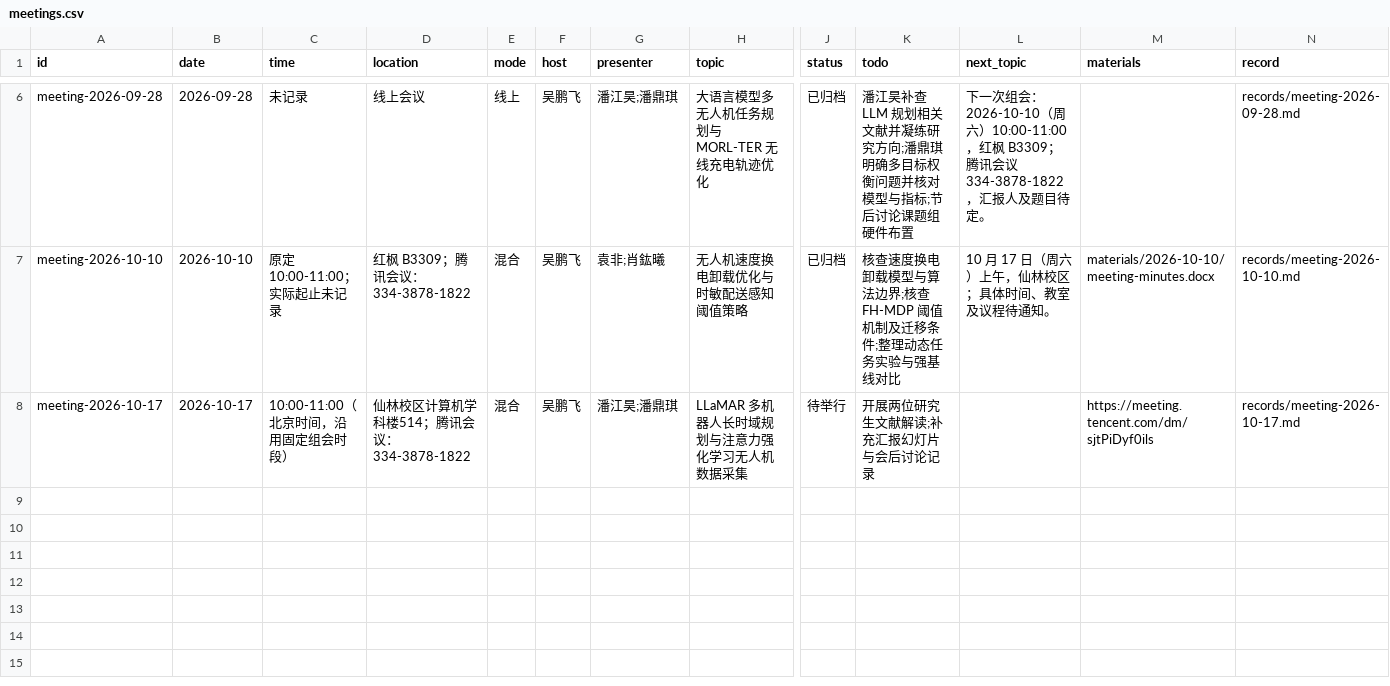
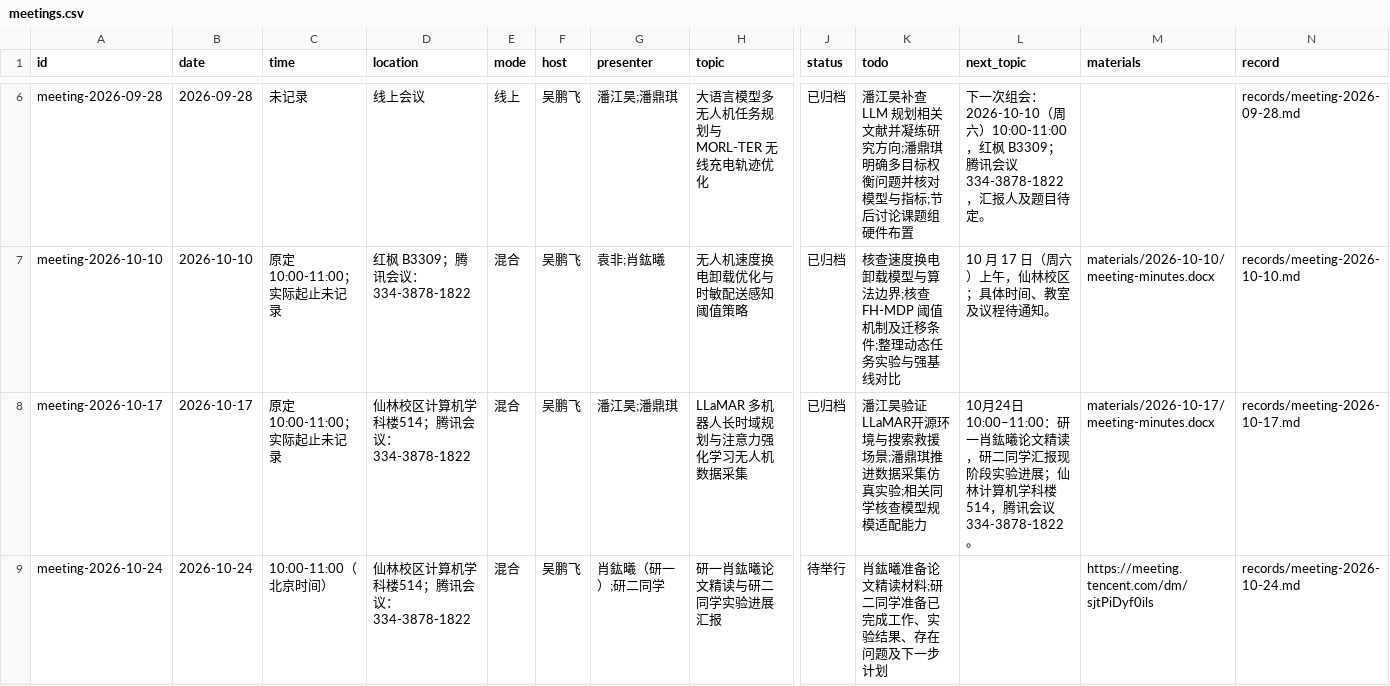
Before and after one commit to hollywuzh/LACONETHomepage, a CSV file: data/meetings.csv, drawn as a sheet; only a part is shown, gaps mark what is left out; rows hold the shown columns only; the diff names each change by its address in the sheet, - before the commit and + after, or states it on an @@ line.

Commit message:
Archive October 17 reports and announce October 24 seminar

```diff
--- a/data/meetings.csv
+++ b/data/meetings.csv
-C8 (time): 10:00-11:00（北京时间，沿用固定组会时段）
+C8 (time): 原定 10:00-11:00；实际起止未记录
-J8 (status): 待举行
+J8 (status): 已归档
-K8 (todo): 开展两位研究生文献解读;补充汇报幻灯片与会后讨论记录
+K8 (todo): 潘江昊验证LLaMAR开源环境与搜索救援场景;潘鼎琪推进数据采集仿真实验;相关同学核查模型规模适配能力
-L8 (next_topic): (empty)
+L8 (next_topic): 10月24日10:00–11:00：研一肖鈜曦论文精读，研二同学汇报现阶段实验进展；仙林计算机学科楼514，腾讯会议334-3878-1822。
-M8 (materials): https://meeting.tencent.com/dm/sjtPiDyf0ils
+M8 (materials): materials/2026-10-17/meeting-minutes.docx
+row 9: meeting-2026-10-24 | 2026-10-24 | 10:00-11:00（北京时间） | 仙林校区计算机学科楼514；腾讯会议：334-3878-1822 | 混合 | 吴鹏飞 | 肖鈜曦（研一）;研二同学 | 研一肖鈜曦论文精读与研二同学实验进展汇报 | 待举行 | 肖鈜曦准备论文精读材料;研二同学准备已完成工作、实验结果、存在问题及下一步计划 |  | https://meeting.tencent.com/dm/sjtPiDyf0ils | records/meeting-2026-10-24.md
```
Also changed, not shown: data/reports.csv, 18 other files.
